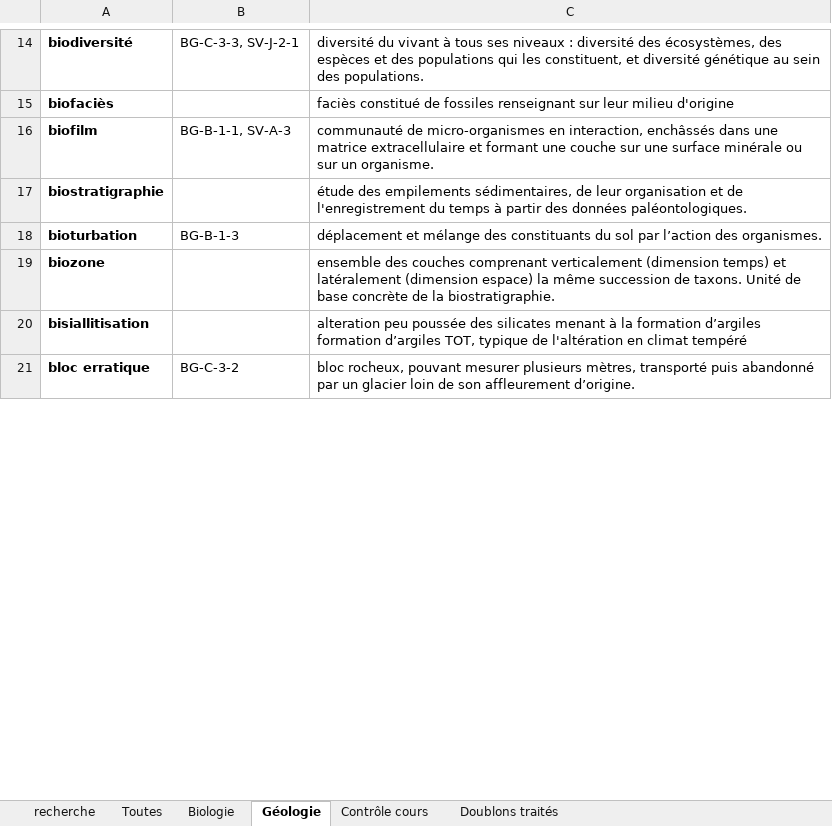
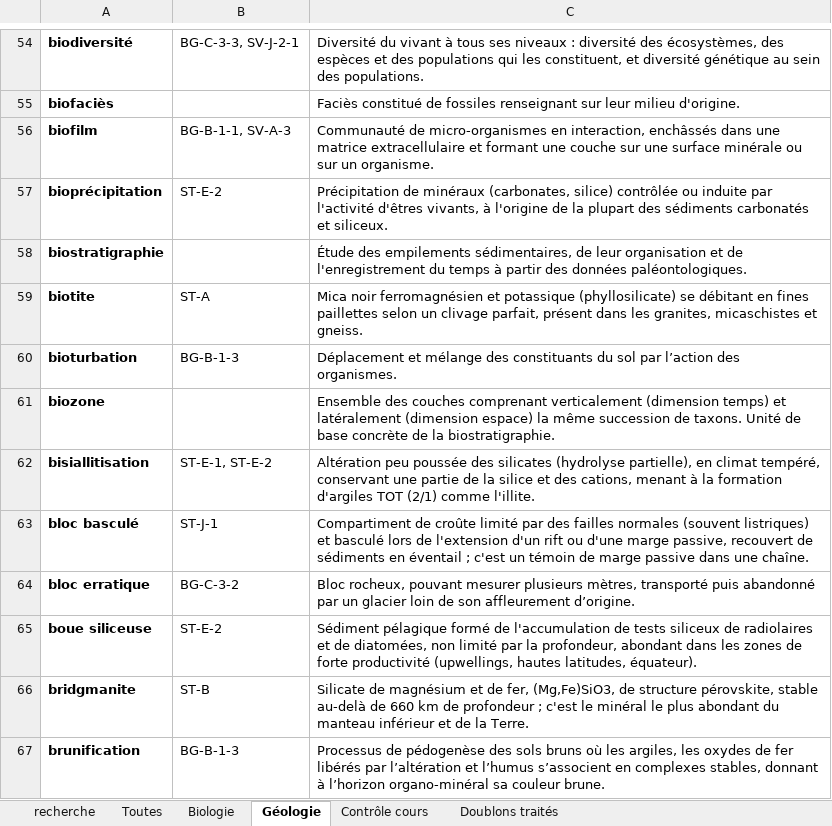
Before and after one commit to svtbordi/flashcards-definition, an Excel workbook: source/definitions_SVT.xlsx, sheet Géologie, drawn as a sheet; only a part is shown, gaps mark what is left out; values as stored, in another font and other column widths than the file's, no borders; addresses are those after the commit; the diff covers the shown part only; the diff names each change by its address in the sheet, - before the commit and + after, or states it on an @@ line.

```diff
--- a/source/definitions_SVT.xlsx (sheet Géologie)
+++ b/source/definitions_SVT.xlsx (sheet Géologie)
-C54: diversité du vivant…
+C54: Diversité du vivant…
-C55: faciès constitué de fossiles renseignant sur leur milieu d'origine
+C55: Faciès constitué de fossiles renseignant sur leur milieu d'origine.
-C56: communauté de micro-organismes…
+C56: Communauté de micro-organismes…
+row 57: bioprécipitation | ST-E-2 | Précipitation de minéraux (carbonates, silice) contrôlée ou induite par l'activité d'êtres vivants, à l'origine de la plupart des sédiments carbonatés et siliceux.
-C58: étude des empilements…
+C58: Étude des empilements…
+row 59: biotite | ST-A | Mica noir ferromagnésien et potassique (phyllosilicate) se débitant en fines paillettes selon un clivage parfait, présent dans les granites, micaschistes et gneiss.
-C60: déplacement et mélange…
+C60: Déplacement et mélange…
-C61: ensemble des couches…
+C61: Ensemble des couches…
-B62: (empty)
+B62: ST-E-1, ST-E-2
-C62: alteration peu poussée des silicates menant à la formation d’argiles formation d’argiles TOT, typique de l'altération en climat tempéré
+C62: Altération peu poussée des silicates (hydrolyse partielle), en climat tempéré, conservant une partie de la silice et des cations, menant à la formation d'argiles TOT (2/1) comme l'illite.
+row 63: bloc basculé | ST-J-1 | Compartiment de croûte limité par des failles normales (souvent listriques) et basculé lors de l'extension d'un rift ou d'une marge passive, recouvert de sédiments en éventail ; c'est un témoin de marge passive dans une chaîne.
-C64: bloc rocheux, pouvant…
+C64: Bloc rocheux, pouvant…
+row 65: boue siliceuse | ST-E-2 | Sédiment pélagique formé de l'accumulation de tests siliceux de radiolaires et de diatomées, non limité par la profondeur, abondant dans les zones de forte productivité (upwellings, hautes latitudes, équateur).
+row 66: bridgmanite | ST-B | Silicate de magnésium et de fer, (Mg,Fe)SiO3, de structure pérovskite, stable au-delà de 660 km de profondeur ; c'est le minéral le plus abondant du manteau inférieur et de la Terre.
+row 67: brunification | BG-B-1-3 | Processus de pédogenèse des sols bruns où les argiles, les oxydes de fer libérés par l’altération et l’humus s’associent en complexes stables, donnant à l’horizon organo-minéral sa couleur brune.
```
Also changed, not shown: 367 added rows, 23 removed rows, 328 edited cells and cell formats elsewhere in this sheet, sheet Contrôle cours, sheet Toutes, sheet Biologie, sheet recherche, hidden cells, 12 other files.
